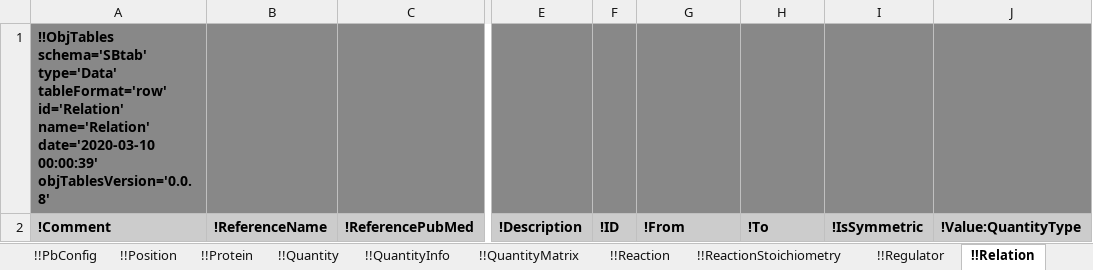
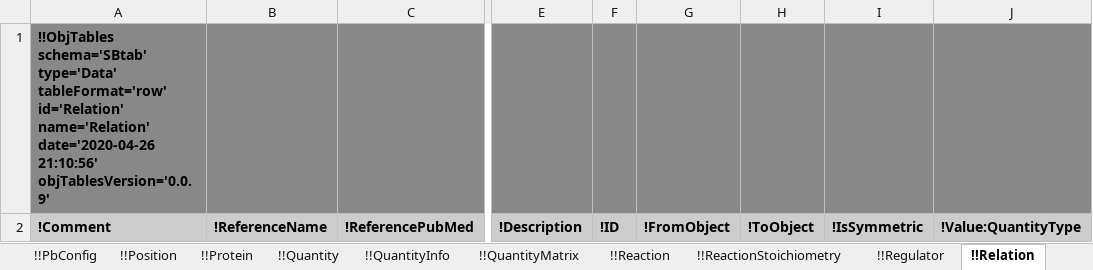
Before and after one commit to KarrLab/obj_tables, an Excel workbook: examples/sbtab/template.xlsx, sheet !!Relation, drawn as a sheet; only a part is shown, gaps mark what is left out; values as stored, in another font and other column widths than the file's, no borders; the diff names each change by its address in the sheet, - before the commit and + after, or states it on an @@ line.

```diff
--- a/examples/sbtab/template.xlsx (sheet !!Relation)
+++ b/examples/sbtab/template.xlsx (sheet !!Relation)
-A1: …id='Relation' name='Relation' date='2020-03-10 00:00:39' objTablesVersion='0.0.8'
+A1: …id='Relation' name='Relation' date='2020-04-26 21:10:56' objTablesVersion='0.0.9'
-G2: !From
+G2: !FromObject
-H2: !To
+H2: !ToObject
```
Also changed, not shown: sheet !!_Schema, sheet !!Relationship, sheet !!_Table of contents, sheet !!PbConfig, sheet !!SparseMatrixRow, sheet !!SparseMatrixColumn, 21 more sheets, examples/sbtab/ecoli_wortel_2018_data.xlsx, examples/sbtab/ecoli_wortel_2018_model.xlsx, 54 other files.
